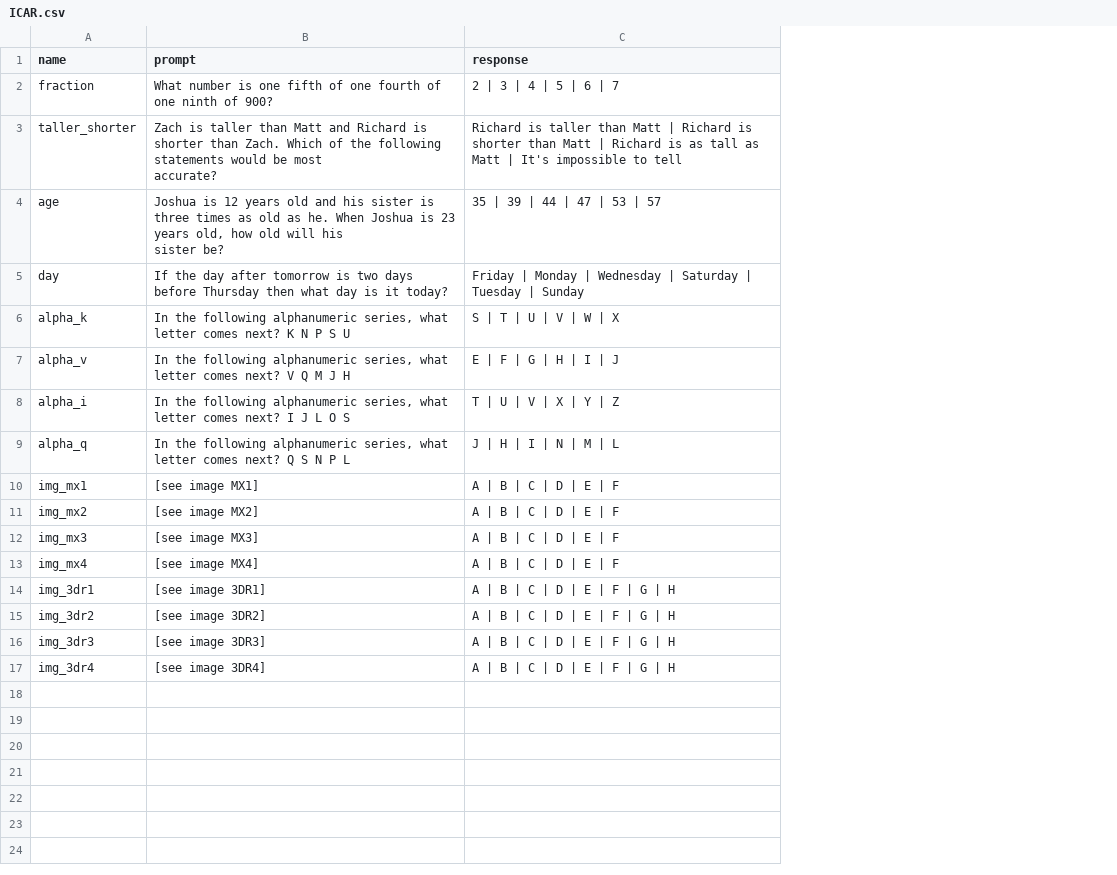
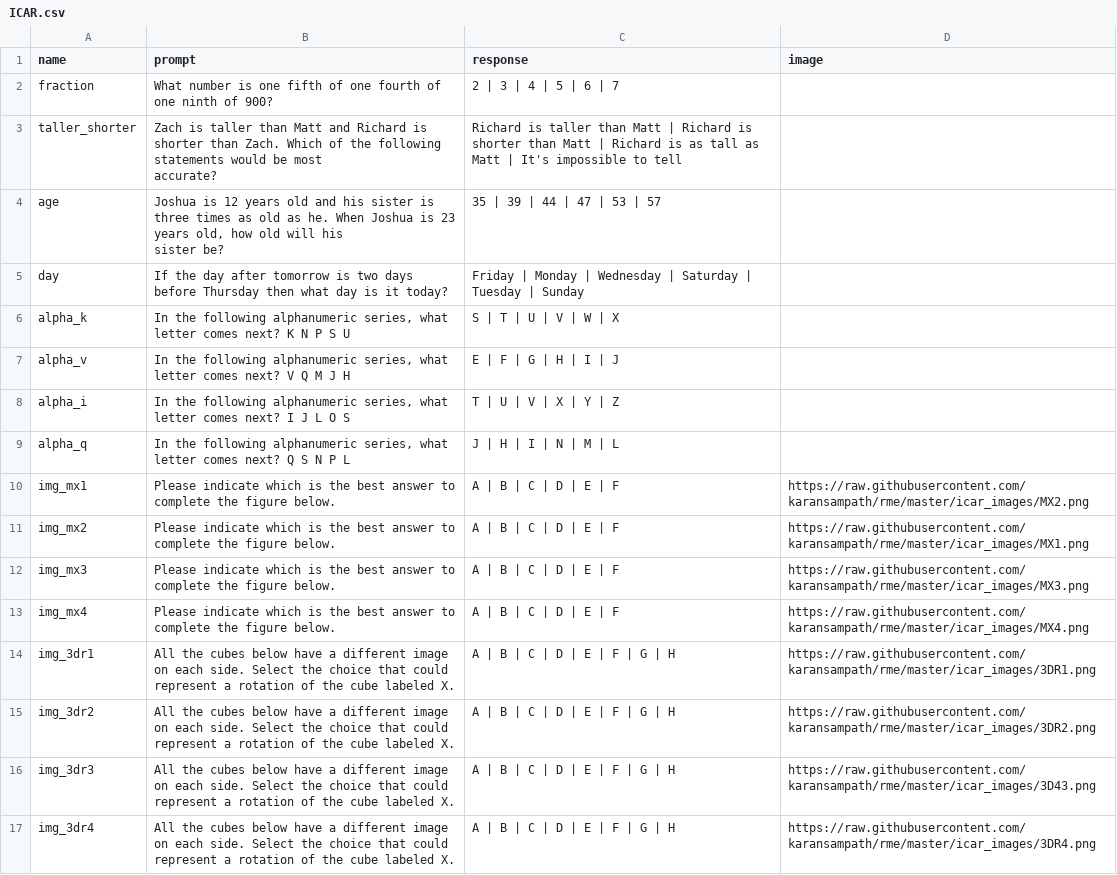
Before and after one commit to Watts-Lab/surveyor, a CSV file: surveys/ICAR.csv, drawn as a sheet; the diff names each change by its address in the sheet, - before the commit and + after, or states it on an @@ line.

```diff
--- a/surveys/ICAR.csv
+++ b/surveys/ICAR.csv
+column D (image), rows 10-17: https://raw.githubusercontent.com/karansampath/rme/master/icar_images/MX2.png | https://raw.githubusercontent.com/karansampath/rme/master/icar_images/MX1.png | https://raw.githubusercontent.com/karansampath/rme/master/icar_images/MX3.png | https://raw.githubusercontent.com/karansampath/rme/master/icar_images/MX4.png | https://raw.githubusercontent.com/karansampath/rme/master/icar_images/3DR1.png | https://raw.githubusercontent.com/karansampath/rme/master/icar_images/3DR2.png | https://raw.githubusercontent.com/karansampath/rme/master/icar_images/3D43.png | https://raw.githubusercontent.com/karansampath/rme/master/icar_images/3DR4.png
-B10 (prompt): [see image MX1]
+B10 (prompt): Please indicate which is the best answer to complete the figure below.
-B11 (prompt): [see image MX2]
+B11 (prompt): Please indicate which is the best answer to complete the figure below.
-B12 (prompt): [see image MX3]
+B12 (prompt): Please indicate which is the best answer to complete the figure below.
-B13 (prompt): [see image MX4]
+B13 (prompt): Please indicate which is the best answer to complete the figure below.
-B14 (prompt): [see image 3DR1]
+B14 (prompt): All the cubes below have a different image on each side. Select the choice that could represent a rotation of the cube labeled X.
-B15 (prompt): [see image 3DR2]
+B15 (prompt): All the cubes below have a different image on each side. Select the choice that could represent a rotation of the cube labeled X.
-B16 (prompt): [see image 3DR3]
+B16 (prompt): All the cubes below have a different image on each side. Select the choice that could represent a rotation of the cube labeled X.
-B17 (prompt): [see image 3DR4]
+B17 (prompt): All the cubes below have a different image on each side. Select the choice that could represent a rotation of the cube labeled X.
```
Also changed, not shown: surveys/IRCS.csv, surveys/IRQ.csv, 4 other files.
